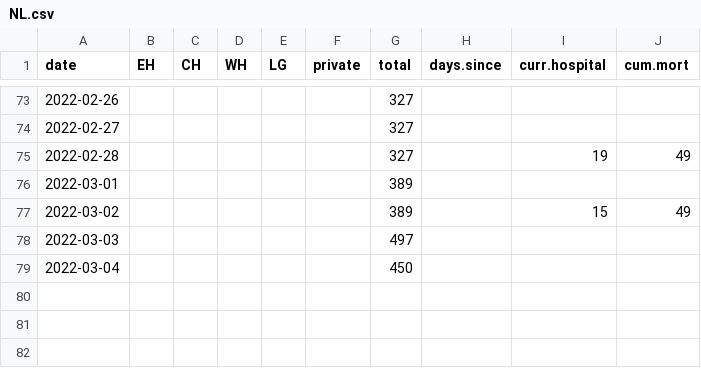
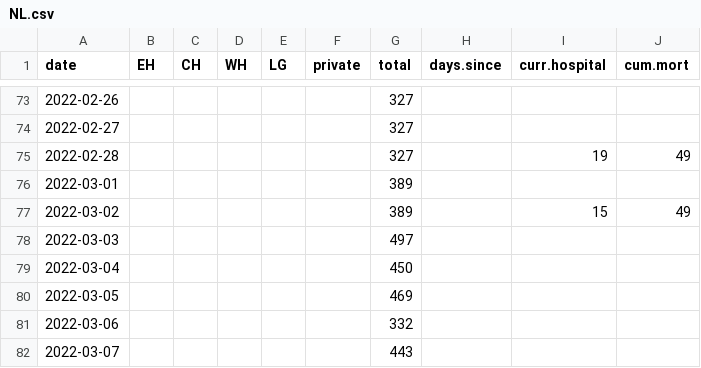
Before and after one commit to ahurford/covid-nl, a CSV file: NL.csv, drawn as a sheet; only a part is shown, gaps mark what is left out; the diff names each change by its address in the sheet, - before the commit and + after, or states it on an @@ line.

Commit message:
Update NL.csv

```diff
--- a/NL.csv
+++ b/NL.csv
+row 80: 2022-03-05 |  |  |  |  |  | 469
+row 81: 2022-03-06 |  |  |  |  |  | 332
+row 82: 2022-03-07 |  |  |  |  |  | 443
```
